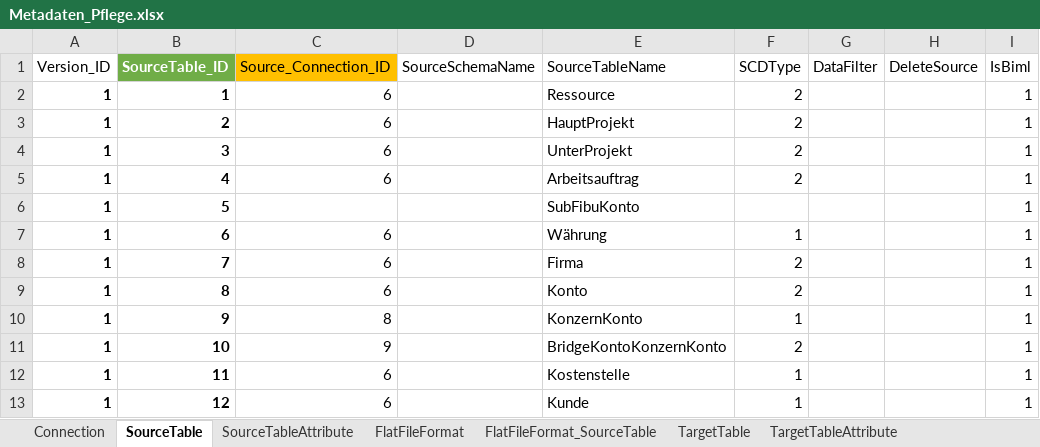
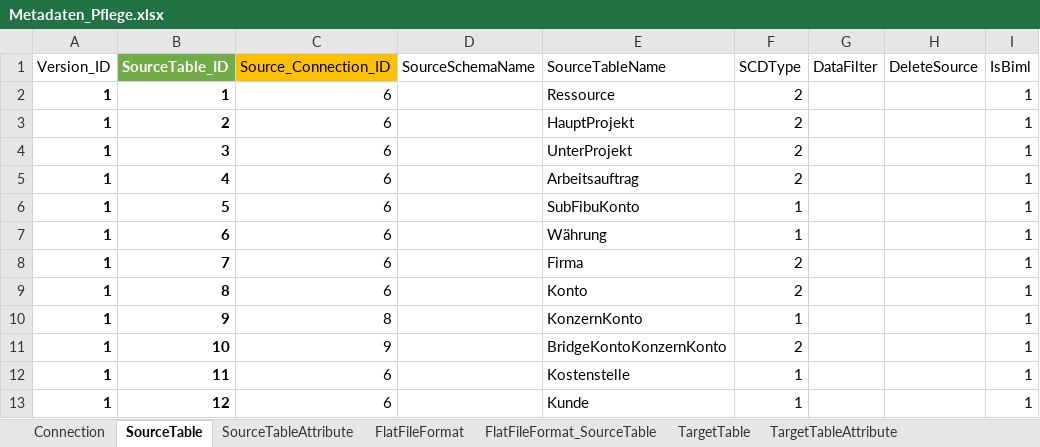
Before and after one commit to gasperzerak/ILF, an Excel workbook: Metadatenpflege/Metadaten_Pflege.xlsx, sheet SourceTable, drawn as a sheet; only a part is shown; values as stored, in another font and other column widths than the file's, no borders; conditional formats and table styles not drawn; the diff names each change by its address in the sheet, - before the commit and + after, or states it on an @@ line.

```diff
--- a/Metadatenpflege/Metadaten_Pflege.xlsx (sheet SourceTable)
+++ b/Metadatenpflege/Metadaten_Pflege.xlsx (sheet SourceTable)
-C6 (Source_Connection_ID): (empty)
+C6 (Source_Connection_ID): 6
-F6 (SCDType): (empty)
+F6 (SCDType): 1
```
Also changed, not shown: sheet SourceTableAttribute, Schnittstellen Beschreibung/OREC-SBB_EN.xlsx, 7 other files.
